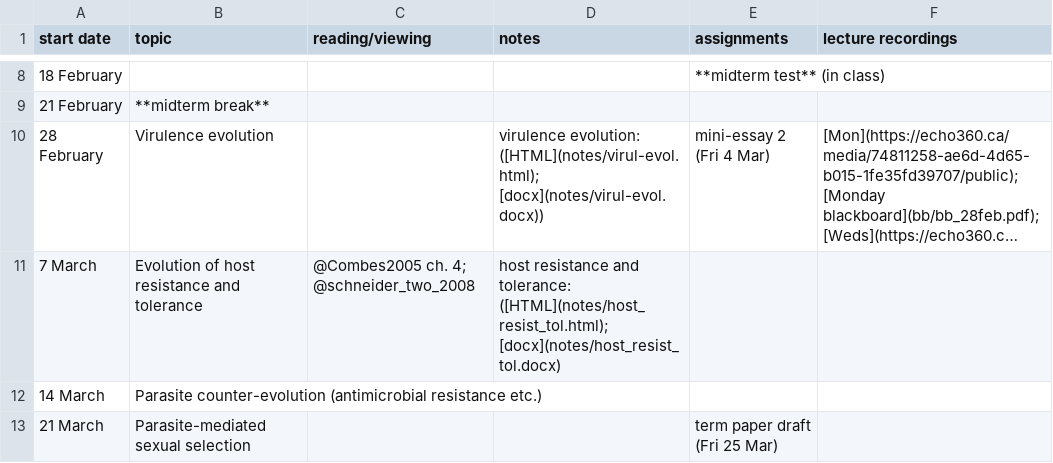
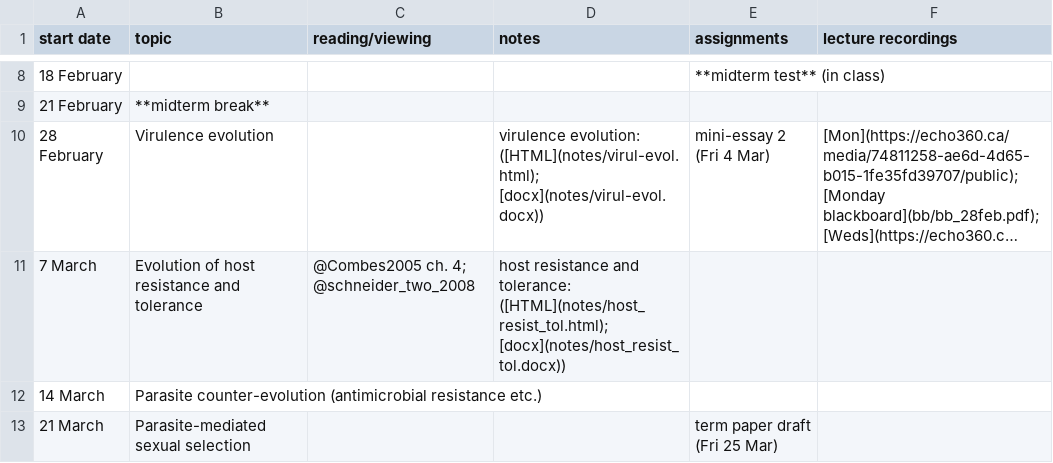
Before and after one commit to bbolker/bio4ae3, a CSV file: sched.csv, drawn as a sheet; only a part is shown, gaps mark what is left out; long unchanged cells end in …; the diff names each change by its address in the sheet, - before the commit and + after, or states it on an @@ line.

```diff
--- a/sched.csv
+++ b/sched.csv
-D11 (notes): …tolerance: ([HTML](notes/host_resist_tol.html); [docx](notes/host_resist_tol.docx)
+D11 (notes): …tolerance: ([HTML](notes/host_resist_tol.html); [docx](notes/host_resist_tol.docx))
```
Also changed, not shown: 1 other file.
